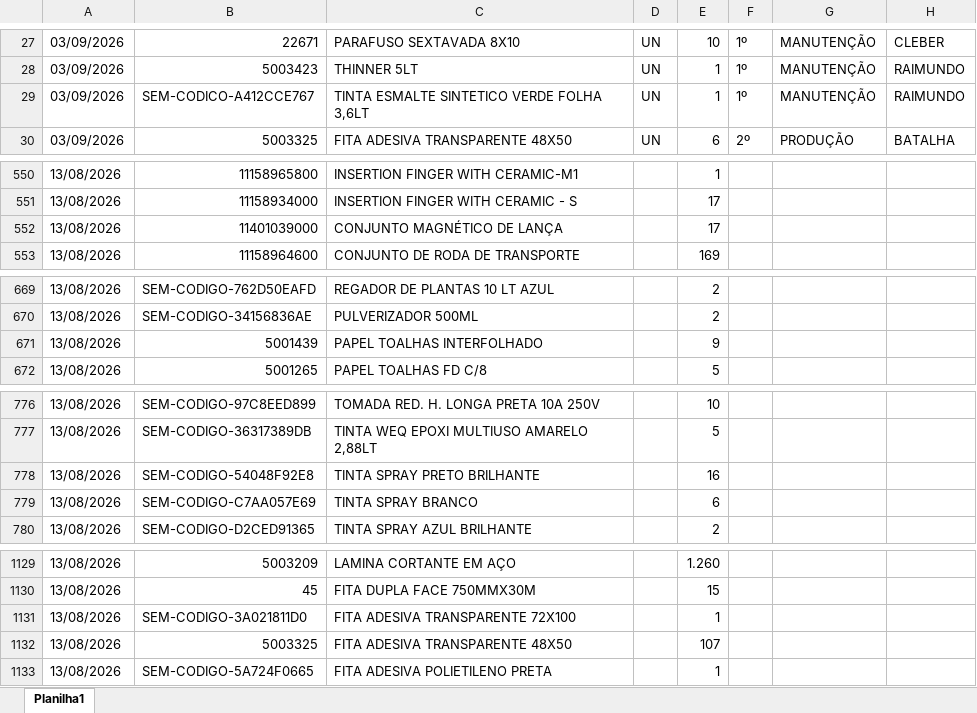
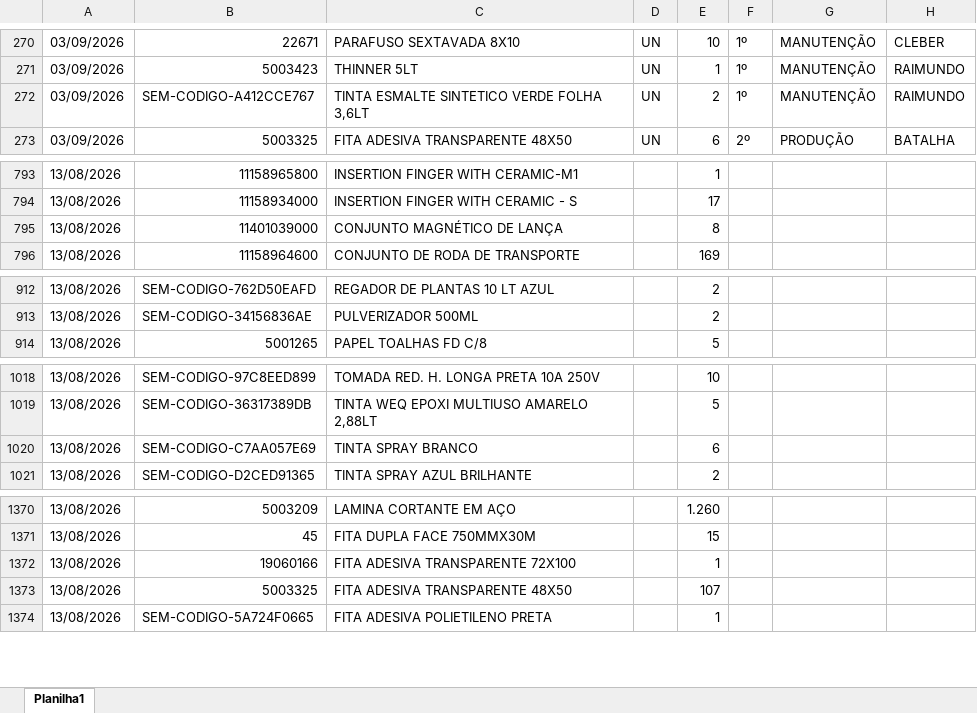
Before and after one commit to mtulio007/SMARTMAINT, an Excel workbook: SAIDAS.xlsx, sheet Planilha1, drawn as a sheet; only a part is shown, gaps mark what is left out; values as stored, in another font and other column widths than the file's, no cell formats; removed rows and columns are numbered as before the commit, all else as after; the diff covers the shown part only; the diff names each change by its address in the sheet, - before the commit and + after, or states it on an @@ line.

```diff
--- a/SAIDAS.xlsx (sheet Planilha1)
+++ b/SAIDAS.xlsx (sheet Planilha1)
-B272: SEM-CODICO-A412CCE767
+B272: SEM-CODIGO-A412CCE767
-E272: 1
+E272: 2
-E795: 17
+E795: 8
-row 671: 13/08/2026 | 5001439 | PAPEL TOALHAS INTERFOLHADO |  | 9
-row 778: 13/08/2026 | SEM-CODIGO-54048F92E8 | TINTA SPRAY PRETO BRILHANTE |  | 16
-B1372: SEM-CODIGO-3A021811D0
+B1372: 19060166
```
Also changed, not shown: 243 added rows elsewhere in this sheet, cell formats, 3 other files.
